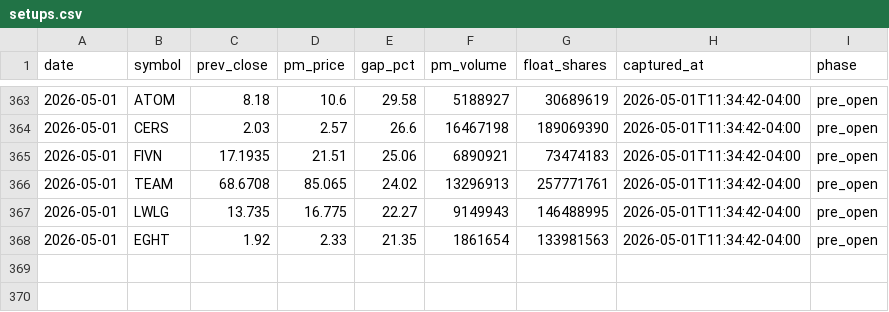
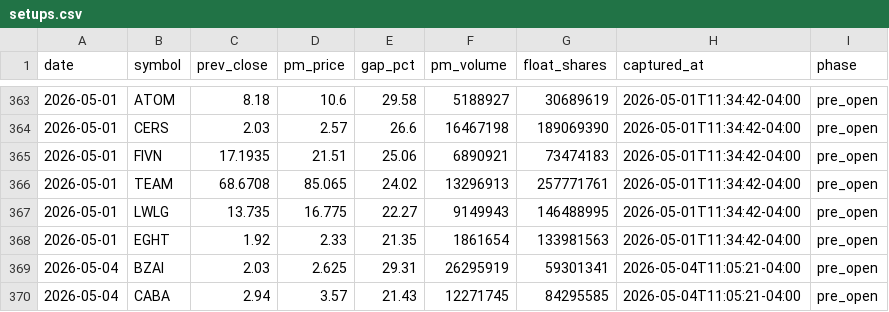
Before and after one commit to emart-ai/dailytrade, a CSV file: data/setups.csv, drawn as a sheet; only a part is shown, gaps mark what is left out.

Commit message:
scan: 2026-05-04T15:05Z

```diff
--- a/data/setups.csv
+++ b/data/setups.csv
@@ -368 +368,3 @@ date,symbol,prev_close,pm_price,gap_pct,pm_volume,float_shares,captured_at,phase
 2026-05-01,EGHT,1.92,2.33,21.35,1861654,133981563,2026-05-01T11:34:42-04:00,pre_open
+2026-05-04,BZAI,2.03,2.625,29.31,26295919,59301341,2026-05-04T11:05:21-04:00,pre_open
+2026-05-04,CABA,2.94,3.57,21.43,12271745,84295585,2026-05-04T11:05:21-04:00,pre_open
```
